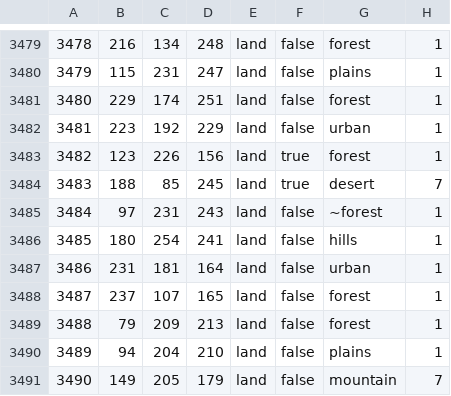
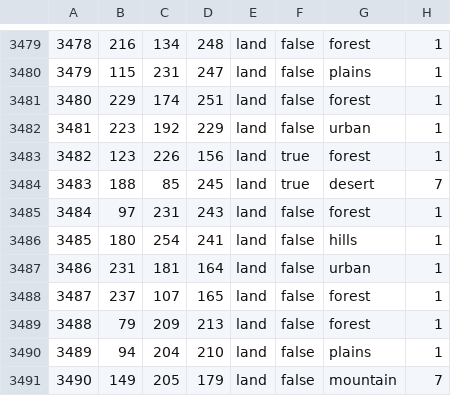
Before and after one commit to Ivysaur-Mrquestionmarks/HOI4_MAA, a CSV file: map/definition.csv, drawn as a sheet; only a part is shown, gaps mark what is left out.

```diff
--- a/map/definition.csv
+++ b/map/definition.csv
@@ -3484,3 +3484,3 @@
 3483;188;85;245;land;true;desert;7
-3484;97;231;243;land;false;~forest;1
+3484;97;231;243;land;false;forest;1
 3485;180;254;241;land;false;hills;1
```
Also changed, not shown: 38 other files.
